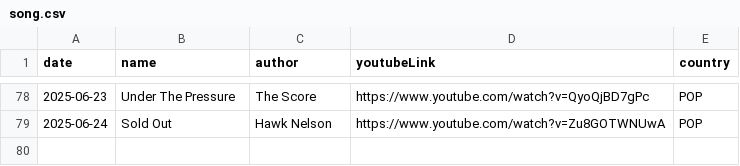
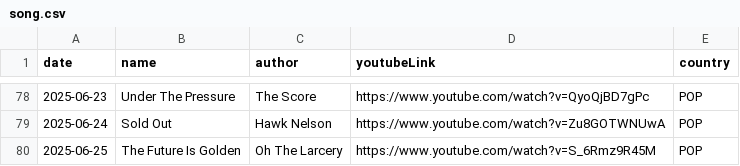
Before and after one commit to ju-nong/TodaySong, a CSV file: data/song.csv, drawn as a sheet; only a part is shown, gaps mark what is left out.

Commit message:
[feat] 2025-06-25 add song

```diff
--- a/data/song.csv
+++ b/data/song.csv
@@ -79 +79,2 @@ date|name|author|youtubeLink|country|
 2025-06-24|Sold Out|Hawk Nelson|https://www.youtube.com/watch?v=Zu8GOTWNUwA|POP|
+2025-06-25|The Future Is Golden|Oh The Larcery|https://www.youtube.com/watch?v=S_6Rmz9R45M|POP|
```
